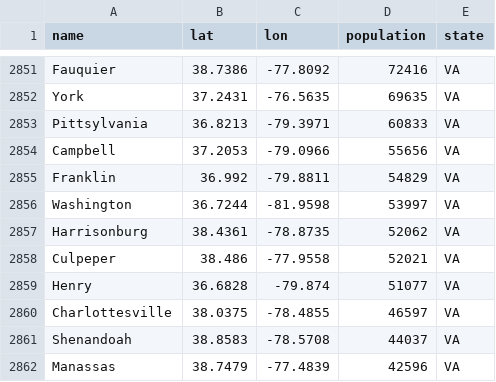
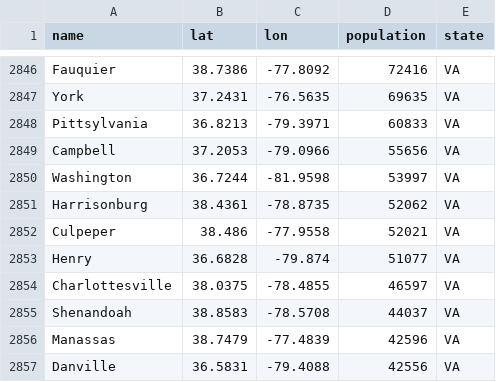
Before and after one commit to RoshankumarS14/Leads-Prediction-for-media-Silos-across-US-states, a CSV file: US_Population.csv, drawn as a sheet; only a part is shown, gaps mark what is left out; the shorter side is filled out with more unchanged rows; the diff covers the shown part only.

```diff
--- a/US_Population.csv
+++ b/US_Population.csv
@@ -2854,3 +2849,2 @@ Pittsylvania,36.8213,-79.3971,60833,VA
 Campbell,37.2053,-79.0966,55656,VA
-Franklin,36.992,-79.8811,54829,VA
 Washington,36.7244,-81.9598,53997,VA
```
Also changed, not shown: 5 removed rows elsewhere in this file.
